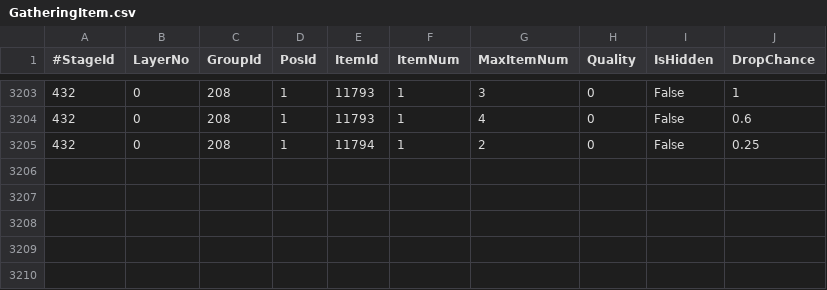
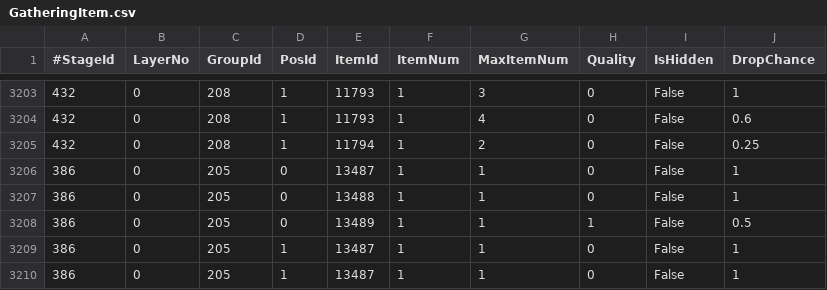
Before and after one commit to sebastian-heinz/Arrowgene.DragonsDogmaOnline, a CSV file: Arrowgene.Ddon.Shared/Files/Assets/GatheringItem.csv, drawn as a sheet; only a part is shown, gaps mark what is left out.

```diff
--- a/Arrowgene.Ddon.Shared/Files/Assets/GatheringItem.csv
+++ b/Arrowgene.Ddon.Shared/Files/Assets/GatheringItem.csv
@@ -3205 +3205,6 @@
 432,0,208,1,11794,1,2,0,False,0.25
+386,0,205,0,13487,1,1,0,False,1
+386,0,205,0,13488,1,1,0,False,1
+386,0,205,0,13489,1,1,1,False,0.5
+386,0,205,1,13487,1,1,0,False,1
+386,0,205,1,13487,1,1,0,False,1
```
Also changed, not shown: 1 other file.
